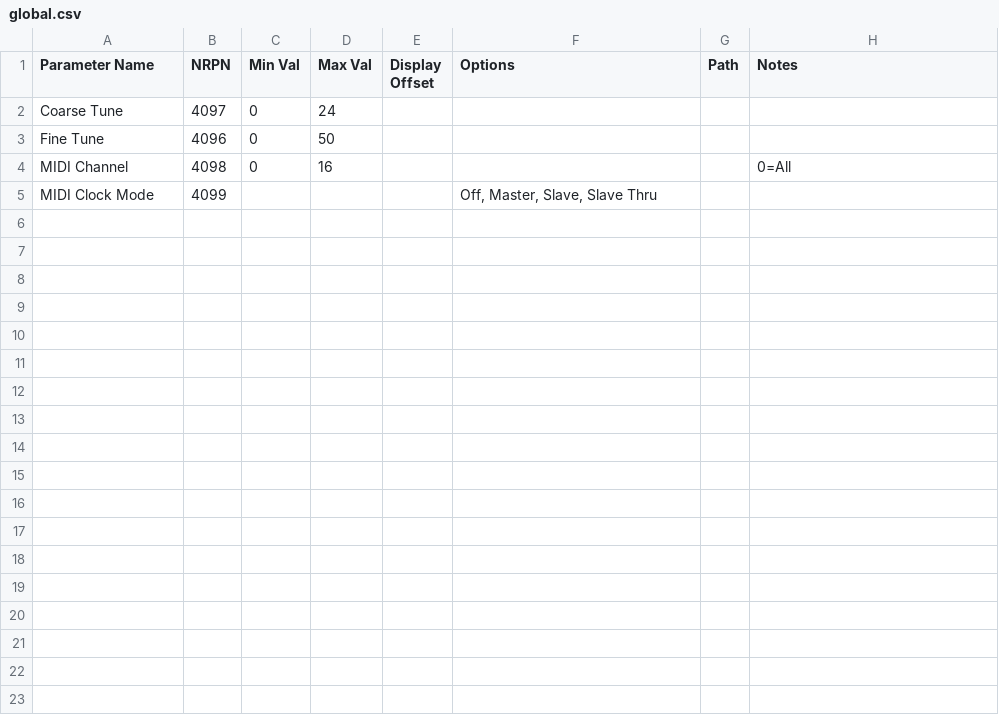
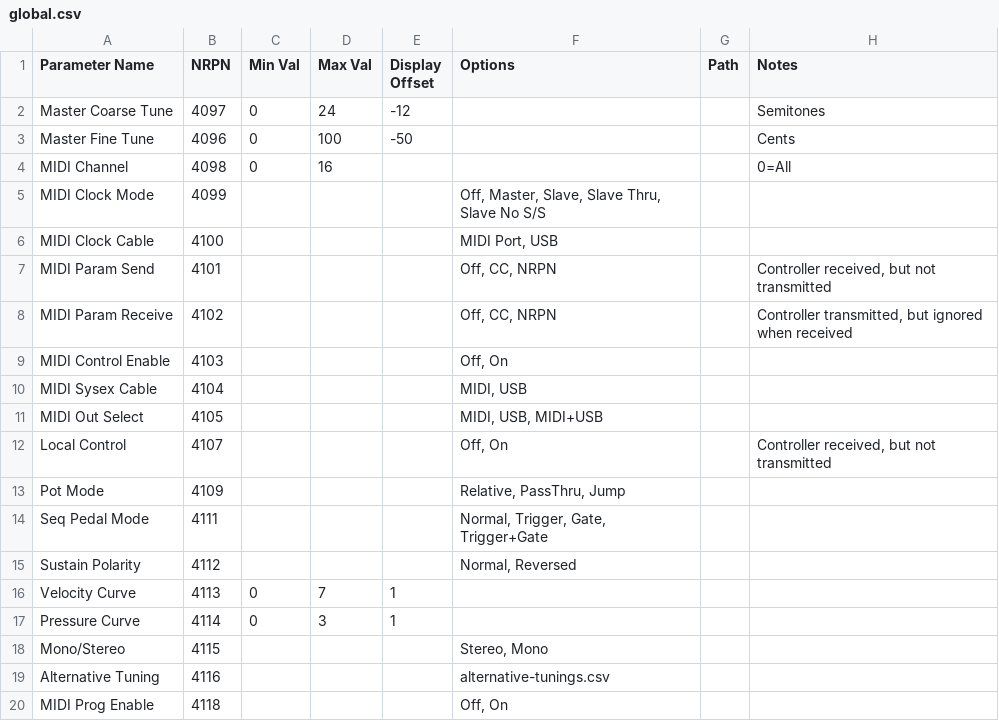
Before and after one commit to coffeeshopped/patch-base-synths, a CSV file: Dave Smith Instruments/Prophet Rev2/global.csv, drawn as a sheet; only a part is shown; the diff covers the shown part only.

Commit message:
Prophet Rev2: Added global parameters

```diff
--- a/Dave Smith Instruments/Prophet Rev2/global.csv
+++ b/Dave Smith Instruments/Prophet Rev2/global.csv
@@ -1,5 +1,20 @@
 Parameter Name,NRPN,Min Val,Max Val,Display Offset,Options,Path,Notes
-Coarse Tune,4097,0,24,,,,
-Fine Tune,4096,0,50,,,,
+Master Coarse Tune,4097,0,24,-12,,,Semitones
+Master Fine Tune,4096,0,100,-50,,,Cents
 MIDI Channel,4098,0,16,,,,0=All
-MIDI Clock Mode,4099,,,,"Off, Master, Slave, Slave Thru",,
+MIDI Clock Mode,4099,,,,"Off, Master, Slave, Slave Thru, Slave No S/S",,
+MIDI Clock Cable,4100,,,,"MIDI Port, USB",,
+MIDI Param Send,4101,,,,"Off, CC, NRPN",,"Controller received, but not transmitted"
+MIDI Param Receive,4102,,,,"Off, CC, NRPN",,"Controller transmitted, but ignored when received"
+MIDI Control Enable,4103,,,,"Off, On",,
+MIDI Sysex Cable,4104,,,,"MIDI, USB",,
+MIDI Out Select,4105,,,,"MIDI, USB, MIDI+USB",,
+Local Control,4107,,,,"Off, On",,"Controller received, but not transmitted"
+Pot Mode,4109,,,,"Relative, PassThru, Jump",,
+Seq Pedal Mode,4111,,,,"Normal, Trigger, Gate, Trigger+Gate",,
+Sustain Polarity,4112,,,,"Normal, Reversed",,
+Velocity Curve,4113,0,7,1,,,
+Pressure Curve,4114,0,3,1,,,
+Mono/Stereo,4115,,,,"Stereo, Mono",,
+Alternative Tuning,4116,,,,alternative-tunings.csv,,
+MIDI Prog Enable,4118,,,,"Off, On",,
```
Also changed, not shown: 10 added rows elsewhere in this file, 1 other file.
